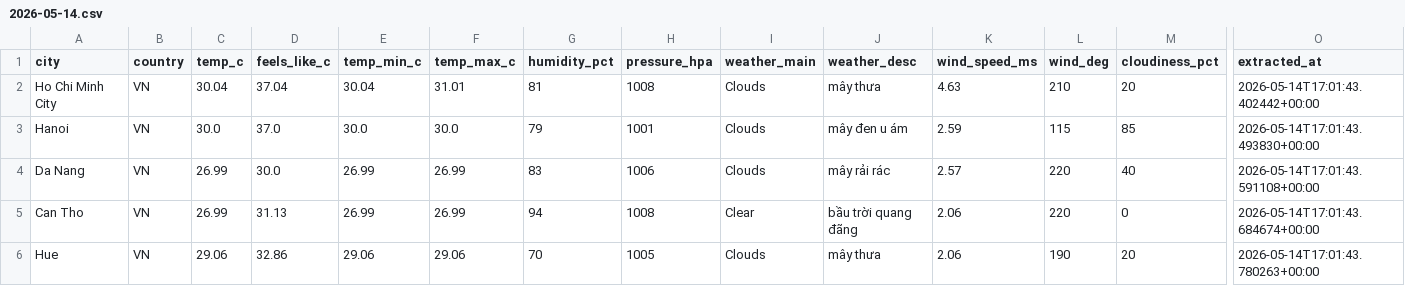
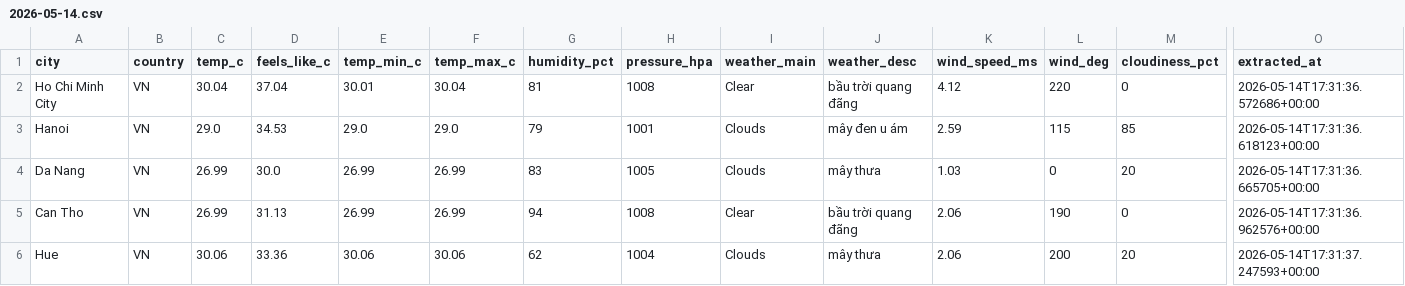
Before and after one commit to khoamvp/weather-pipeline, a CSV file: data/raw/2026-05-14.csv, drawn as a sheet; only a part is shown, gaps mark what is left out; the diff names each change by its address in the sheet, - before the commit and + after, or states it on an @@ line.

```diff
--- a/data/raw/2026-05-14.csv
+++ b/data/raw/2026-05-14.csv
-E2 (temp_min_c): 30.04
+E2 (temp_min_c): 30.01
-F2 (temp_max_c): 31.01
+F2 (temp_max_c): 30.04
-I2 (weather_main): Clouds
+I2 (weather_main): Clear
-J2 (weather_desc): mây thưa
+J2 (weather_desc): bầu trời quang đãng
-K2 (wind_speed_ms): 4.63
+K2 (wind_speed_ms): 4.12
-L2 (wind_deg): 210
+L2 (wind_deg): 220
-M2 (cloudiness_pct): 20
+M2 (cloudiness_pct): 0
-O2 (extracted_at): 2026-05-14T17:01:43.402442+00:00
+O2 (extracted_at): 2026-05-14T17:31:36.572686+00:00
-C3 (temp_c): 30.0
+C3 (temp_c): 29.0
-D3 (feels_like_c): 37.0
+D3 (feels_like_c): 34.53
-E3 (temp_min_c): 30.0
+E3 (temp_min_c): 29.0
-F3 (temp_max_c): 30.0
+F3 (temp_max_c): 29.0
-O3 (extracted_at): 2026-05-14T17:01:43.493830+00:00
+O3 (extracted_at): 2026-05-14T17:31:36.618123+00:00
-H4 (pressure_hpa): 1006
+H4 (pressure_hpa): 1005
-J4 (weather_desc): mây rải rác
+J4 (weather_desc): mây thưa
-K4 (wind_speed_ms): 2.57
+K4 (wind_speed_ms): 1.03
-L4 (wind_deg): 220
+L4 (wind_deg): 0
-M4 (cloudiness_pct): 40
+M4 (cloudiness_pct): 20
-O4 (extracted_at): 2026-05-14T17:01:43.591108+00:00
+O4 (extracted_at): 2026-05-14T17:31:36.665705+00:00
-L5 (wind_deg): 220
+L5 (wind_deg): 190
-O5 (extracted_at): 2026-05-14T17:01:43.684674+00:00
+O5 (extracted_at): 2026-05-14T17:31:36.962576+00:00
-C6 (temp_c): 29.06
+C6 (temp_c): 30.06
-D6 (feels_like_c): 32.86
+D6 (feels_like_c): 33.36
-E6 (temp_min_c): 29.06
+E6 (temp_min_c): 30.06
-F6 (temp_max_c): 29.06
+F6 (temp_max_c): 30.06
-G6 (humidity_pct): 70
+G6 (humidity_pct): 62
-H6 (pressure_hpa): 1005
+H6 (pressure_hpa): 1004
-L6 (wind_deg): 190
+L6 (wind_deg): 200
-O6 (extracted_at): 2026-05-14T17:01:43.780263+00:00
+O6 (extracted_at): 2026-05-14T17:31:37.247593+00:00
```
Also changed, not shown: data/clean/2026-05-14.csv.
